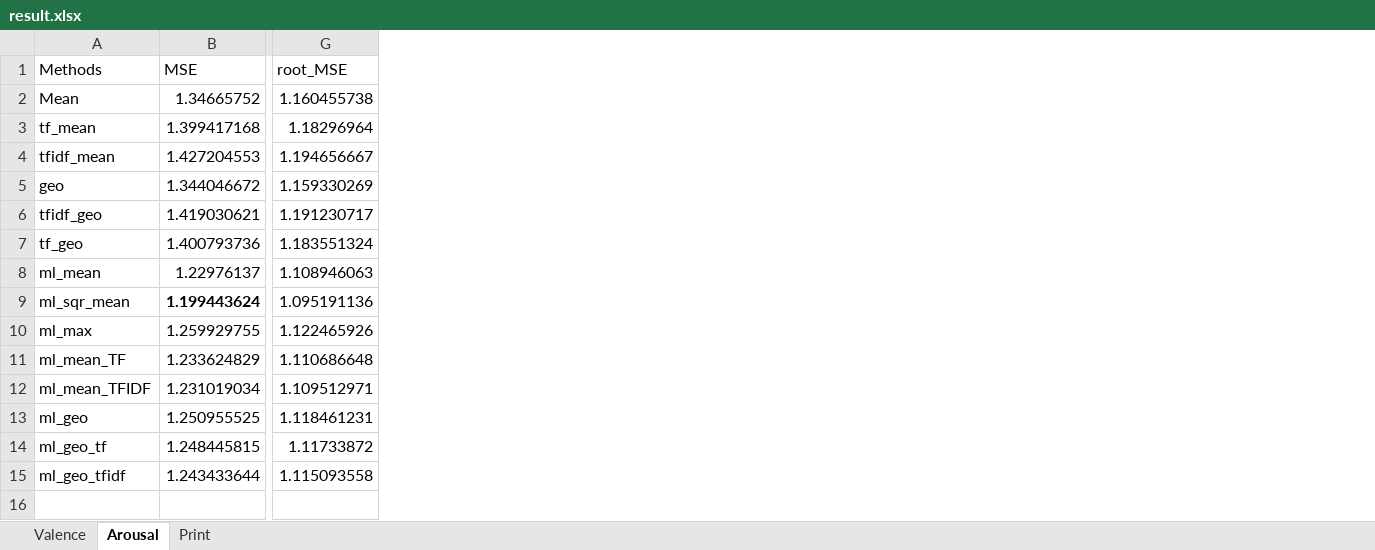
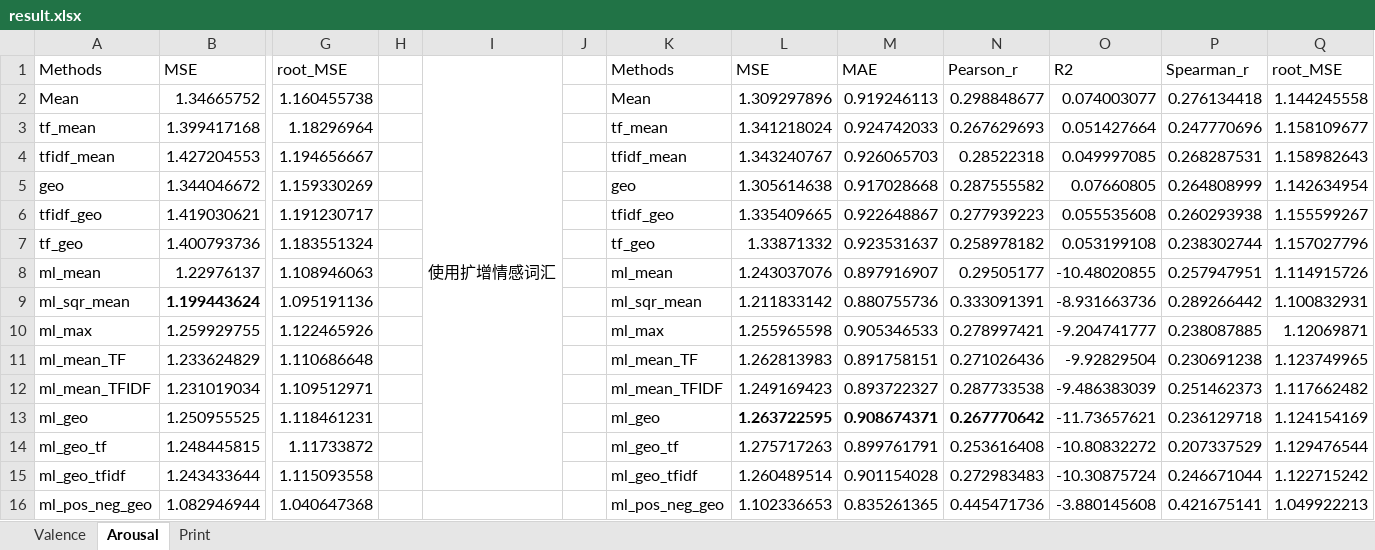
Before and after one commit to candlewill/document_rating, an Excel workbook: log/result.xlsx, sheet Arousal, drawn as a sheet; only a part is shown, gaps mark what is left out; values as stored, in another font and other column widths than the file's, no borders; rows hold the shown columns only; the diff names each change by its address in the sheet, - before the commit and + after, or states it on an @@ line.

```diff
--- a/log/result.xlsx (sheet Arousal)
+++ b/log/result.xlsx (sheet Arousal)
+column H, empty
+column I, row 1: 使用扩增情感词汇
+column J, empty
+column K, rows 1-15: Methods | Mean | tf_mean | tfidf_mean | geo | tfidf_geo | tf_geo | ml_mean | ml_sqr_mean | ml_max | ml_mean_TF | ml_mean_TFIDF | ml_geo | ml_geo_tf | ml_geo_tfidf
+column L, rows 1-15: MSE | 1.309297896 | 1.341218024 | 1.343240767 | 1.305614638 | 1.335409665 | 1.33871332 | 1.243037076 | 1.211833142 | 1.255965598 | 1.262813983 | 1.249169423 | 1.263722595 | 1.275717263 | 1.260489514
+column M, rows 1-15: MAE | 0.919246113 | 0.924742033 | 0.926065703 | 0.917028668 | 0.922648867 | 0.923531637 | 0.897916907 | 0.880755736 | 0.905346533 | 0.891758151 | 0.893722327 | 0.908674371 | 0.899761791 | 0.901154028
+column N, rows 1-15: Pearson_r | 0.298848677 | 0.267629693 | 0.28522318 | 0.287555582 | 0.277939223 | 0.258978182 | 0.29505177 | 0.333091391 | 0.278997421 | 0.271026436 | 0.287733538 | 0.267770642 | 0.253616408 | 0.272983483
+column O, rows 1-15: R2 | 0.074003077 | 0.051427664 | 0.049997085 | 0.07660805 | 0.055535608 | 0.053199108 | -10.48020855 | -8.931663736 | -9.204741777 | -9.92829504 | -9.486383039 | -11.73657621 | -10.80832272 | -10.30875724
+column P, rows 1-15: Spearman_r | 0.276134418 | 0.247770696 | 0.268287531 | 0.264808999 | 0.260293938 | 0.238302744 | 0.257947951 | 0.289266442 | 0.238087885 | 0.230691238 | 0.251462373 | 0.236129718 | 0.207337529 | 0.246671044
+column Q, rows 1-15: root_MSE | 1.144245558 | 1.158109677 | 1.158982643 | 1.142634954 | 1.155599267 | 1.157027796 | 1.114915726 | 1.100832931 | 1.12069871 | 1.123749965 | 1.117662482 | 1.124154169 | 1.129476544 | 1.122715242
+row 16: ml_pos_neg_geo | 1.082946944 | 1.040647368 |  |  |  | ml_pos_neg_geo | 1.102336653 | 0.835261365 | 0.445471736 | -3.880145608 | 0.421675141 | 1.049922213
```
Also changed, not shown: sheet Valence, 4 other files.
